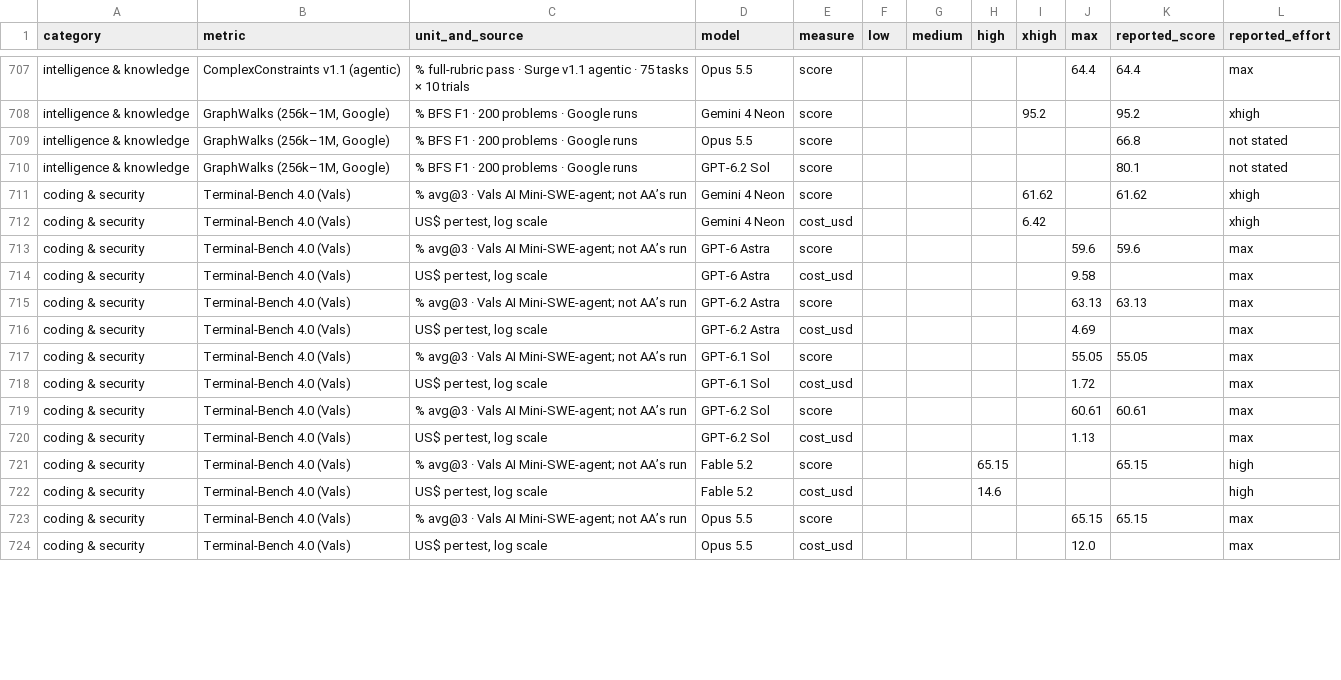
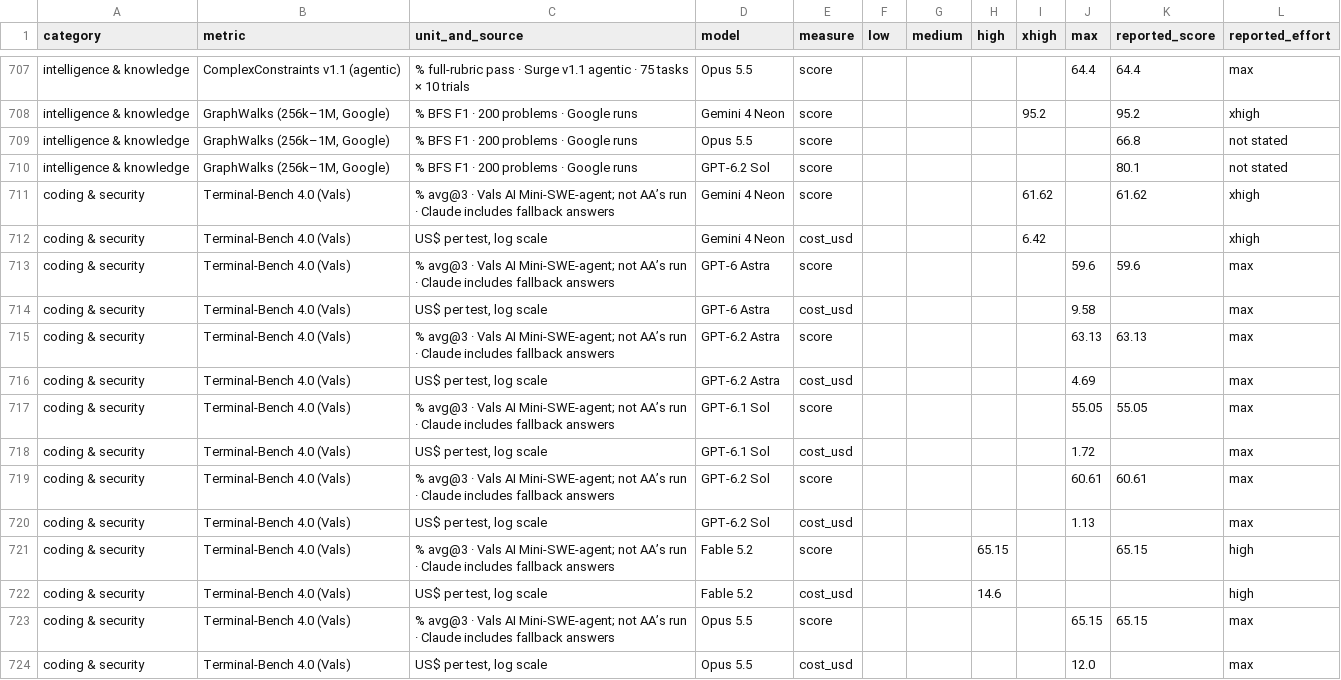
Before and after one commit to giladbarnea/ai-scores, a CSV file: docs/data.csv, drawn as a sheet; only a part is shown, gaps mark what is left out; the diff covers the shown part only.

Commit message:
Shorten the Aggregates note; move Vals fallback and Carbon pricing caveats onto their charts

```diff
--- a/docs/data.csv
+++ b/docs/data.csv
@@ -710,15 +710,15 @@ intelligence & knowledge,"GraphWalks (256k–1M, Google)",% BFS F1 · 200 proble
 intelligence & knowledge,"GraphWalks (256k–1M, Google)",% BFS F1 · 200 problems · Google runs,GPT-6.2 Sol,score,,,,,,80.1,not stated
-coding & security,Terminal-Bench 4.0 (Vals),% avg@3 · Vals AI Mini-SWE-agent; not AA’s run,Gemini 4 Neon,score,,,,61.62,,61.62,xhigh
+coding & security,Terminal-Bench 4.0 (Vals),% avg@3 · Vals AI Mini-SWE-agent; not AA’s run · Claude includes fallback answers,Gemini 4 Neon,score,,,,61.62,,61.62,xhigh
 coding & security,Terminal-Bench 4.0 (Vals),"US$ per test, log scale",Gemini 4 Neon,cost_usd,,,,6.42,,,xhigh
-coding & security,Terminal-Bench 4.0 (Vals),% avg@3 · Vals AI Mini-SWE-agent; not AA’s run,GPT-6 Astra,score,,,,,59.6,59.6,max
+coding & security,Terminal-Bench 4.0 (Vals),% avg@3 · Vals AI Mini-SWE-agent; not AA’s run · Claude includes fallback answers,GPT-6 Astra,score,,,,,59.6,59.6,max
 coding & security,Terminal-Bench 4.0 (Vals),"US$ per test, log scale",GPT-6 Astra,cost_usd,,,,,9.58,,max
-coding & security,Terminal-Bench 4.0 (Vals),% avg@3 · Vals AI Mini-SWE-agent; not AA’s run,GPT-6.2 Astra,score,,,,,63.13,63.13,max
+coding & security,Terminal-Bench 4.0 (Vals),% avg@3 · Vals AI Mini-SWE-agent; not AA’s run · Claude includes fallback answers,GPT-6.2 Astra,score,,,,,63.13,63.13,max
 coding & security,Terminal-Bench 4.0 (Vals),"US$ per test, log scale",GPT-6.2 Astra,cost_usd,,,,,4.69,,max
-coding & security,Terminal-Bench 4.0 (Vals),% avg@3 · Vals AI Mini-SWE-agent; not AA’s run,GPT-6.1 Sol,score,,,,,55.05,55.05,max
+coding & security,Terminal-Bench 4.0 (Vals),% avg@3 · Vals AI Mini-SWE-agent; not AA’s run · Claude includes fallback answers,GPT-6.1 Sol,score,,,,,55.05,55.05,max
 coding & security,Terminal-Bench 4.0 (Vals),"US$ per test, log scale",GPT-6.1 Sol,cost_usd,,,,,1.72,,max
-coding & security,Terminal-Bench 4.0 (Vals),% avg@3 · Vals AI Mini-SWE-agent; not AA’s run,GPT-6.2 Sol,score,,,,,60.61,60.61,max
+coding & security,Terminal-Bench 4.0 (Vals),% avg@3 · Vals AI Mini-SWE-agent; not AA’s run · Claude includes fallback answers,GPT-6.2 Sol,score,,,,,60.61,60.61,max
 coding & security,Terminal-Bench 4.0 (Vals),"US$ per test, log scale",GPT-6.2 Sol,cost_usd,,,,,1.13,,max
-coding & security,Terminal-Bench 4.0 (Vals),% avg@3 · Vals AI Mini-SWE-agent; not AA’s run,Fable 5.2,score,,,65.15,,,65.15,high
+coding & security,Terminal-Bench 4.0 (Vals),% avg@3 · Vals AI Mini-SWE-agent; not AA’s run · Claude includes fallback answers,Fable 5.2,score,,,65.15,,,65.15,high
 coding & security,Terminal-Bench 4.0 (Vals),"US$ per test, log scale",Fable 5.2,cost_usd,,,14.6,,,,high
-coding & security,Terminal-Bench 4.0 (Vals),% avg@3 · Vals AI Mini-SWE-agent; not AA’s run,Opus 5.5,score,,,,,65.15,65.15,max
+coding & security,Terminal-Bench 4.0 (Vals),% avg@3 · Vals AI Mini-SWE-agent; not AA’s run · Claude includes fallback answers,Opus 5.5,score,,,,,65.15,65.15,max
 coding & security,Terminal-Bench 4.0 (Vals),"US$ per test, log scale",Opus 5.5,cost_usd,,,,,12.0,,max
```
Also changed, not shown: 115 edited cells elsewhere in this file, 2 other files.
